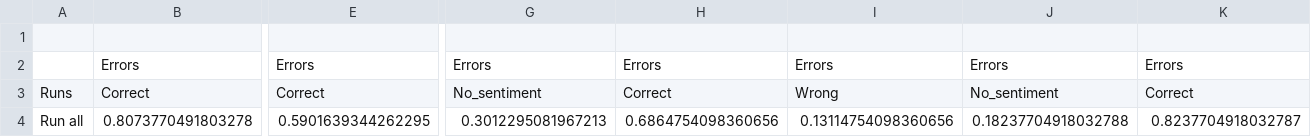
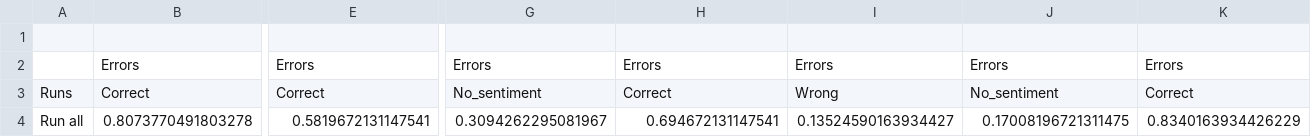
Before and after one commit to LorenzoCardesi/SentimentAnalysis, a CSV file: csv/all.csv, drawn as a sheet; only a part is shown, gaps mark what is left out; the diff covers the shown part only; the diff names each change by its address in the sheet, - before the commit and + after, or states it on an @@ line.

```diff
--- a/csv/all.csv
+++ b/csv/all.csv
-E4: 0.5901639344262295
+E4: 0.5819672131147541
-G4: 0.3012295081967213
+G4: 0.3094262295081967
-H4: 0.6864754098360656
+H4: 0.694672131147541
-I4: 0.13114754098360656
+I4: 0.13524590163934427
-J4: 0.18237704918032788
+J4: 0.17008196721311475
-K4: 0.8237704918032787
+K4: 0.8340163934426229
```
Also changed, not shown: 3 edited cells elsewhere in this file, 7 other files.
